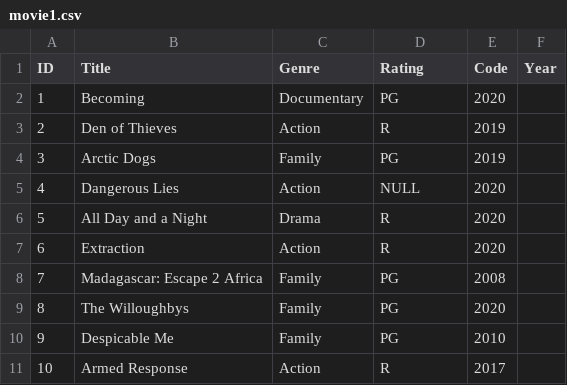
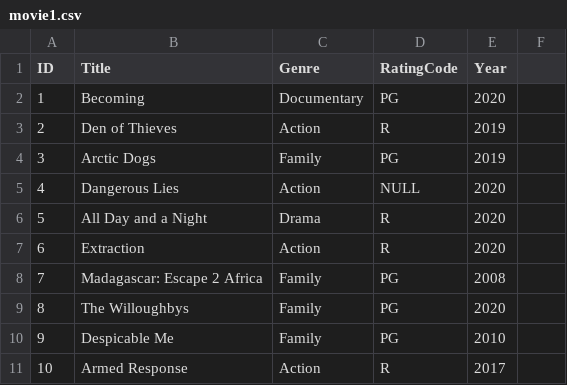
Before and after one commit to Zollicoff/csusb, a CSV file: cse1300L_fall24/assignment_4_2/movie1.csv, drawn as a sheet.

```diff
--- a/cse1300L_fall24/assignment_4_2/movie1.csv
+++ b/cse1300L_fall24/assignment_4_2/movie1.csv
@@ -1,2 +1,2 @@
-ID,Title,Genre,Rating,Code,Year
+ID,Title,Genre,RatingCode,Year
 1,Becoming,Documentary,PG,2020
```
Also changed, not shown: 1 other file.
